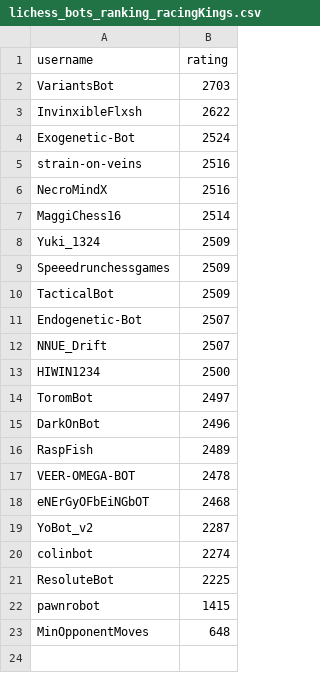
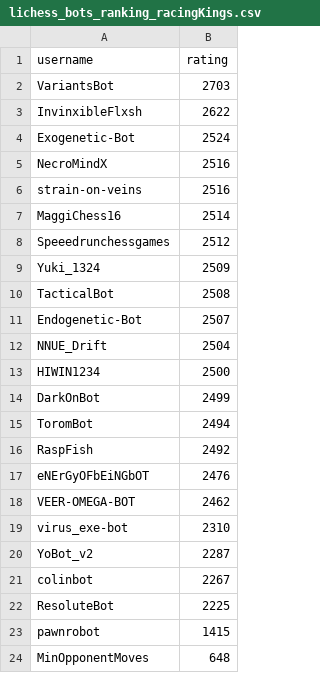
Before and after one commit to OhNoMyKing-Code/BotRank, a CSV file: lichess_bots_ranking_racingKings.csv, drawn as a sheet.

```diff
--- a/lichess_bots_ranking_racingKings.csv
+++ b/lichess_bots_ranking_racingKings.csv
@@ -4,18 +4,19 @@ InvinxibleFlxsh,2622
 Exogenetic-Bot,2524
+NecroMindX,2516
 strain-on-veins,2516
-NecroMindX,2516
 MaggiChess16,2514
+Speeedrunchessgames,2512
 Yuki_1324,2509
-Speeedrunchessgames,2509
-TacticalBot,2509
+TacticalBot,2508
 Endogenetic-Bot,2507
-NNUE_Drift,2507
+NNUE_Drift,2504
 HIWIN1234,2500
-ToromBot,2497
-DarkOnBot,2496
-RaspFish,2489
-VEER-OMEGA-BOT,2478
-eNErGyOFbEiNGbOT,2468
+DarkOnBot,2499
+ToromBot,2494
+RaspFish,2492
+eNErGyOFbEiNGbOT,2476
+VEER-OMEGA-BOT,2462
+virus_exe-bot,2310
 YoBot_v2,2287
-colinbot,2274
+colinbot,2267
 ResoluteBot,2225
```
Also changed, not shown: lichess_bots_ranking_blitz.csv, lichess_bots_ranking_bullet.csv, 9 other files.
